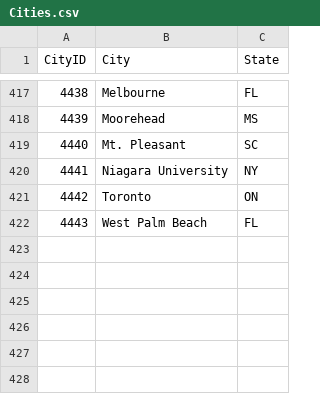
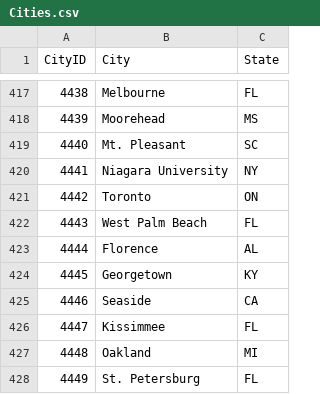
Before and after one commit to zachmayer/kaggleNCAA, a CSV file: inst/kaggle_data/Cities.csv, drawn as a sheet; only a part is shown, gaps mark what is left out.

```diff
--- a/inst/kaggle_data/Cities.csv
+++ b/inst/kaggle_data/Cities.csv
@@ -422 +422,7 @@ CityID,City,State
 4443,West Palm Beach,FL
+4444,Florence,AL
+4445,Georgetown,KY
+4446,Seaside,CA
+4447,Kissimmee,FL
+4448,Oakland,MI
+4449,St. Petersburg,FL
```
Also changed, not shown: inst/kaggle_data/WCities.csv, inst/kaggle_data/WNCAATourneySeeds.csv, 26 other files.
